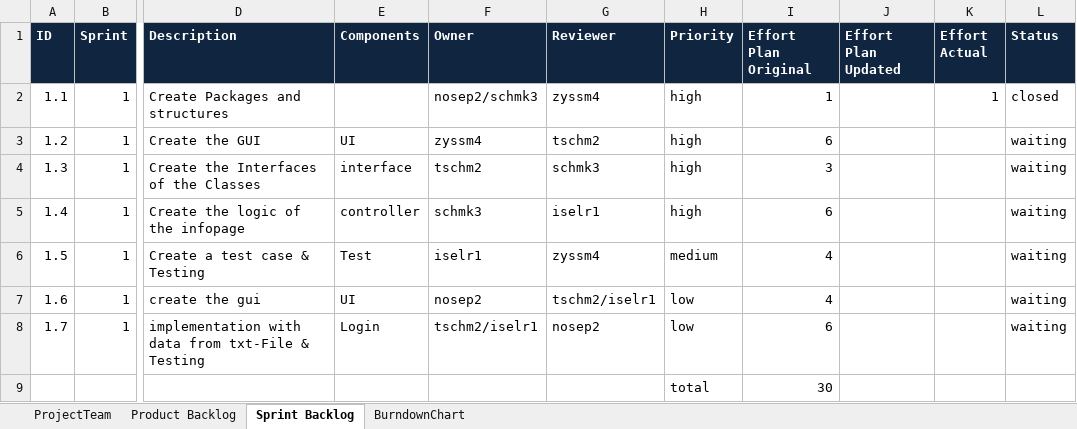
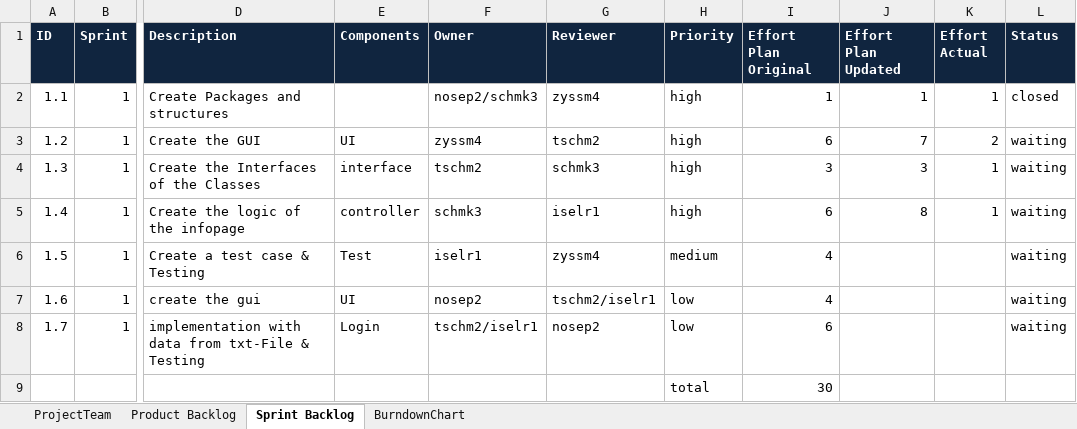
Before and after one commit to zyssm4/ch.bfh.btx8081.w2015.red, an Excel workbook: doc/Task10/scrum_v01.xlsx, sheet Sprint Backlog, drawn as a sheet; only a part is shown, gaps mark what is left out; values as stored, in another font and other column widths than the file's, no borders; the diff names each change by its address in the sheet, - before the commit and + after, or states it on an @@ line.

```diff
--- a/doc/Task10/scrum_v01.xlsx (sheet Sprint Backlog)
+++ b/doc/Task10/scrum_v01.xlsx (sheet Sprint Backlog)
-J2 (Effort Plan Updated): (empty)
+J2 (Effort Plan Updated): 1
-J3 (Effort Plan Updated): (empty)
+J3 (Effort Plan Updated): 7
-K3 (Effort Actual): (empty)
+K3 (Effort Actual): 2
-J4 (Effort Plan Updated): (empty)
+J4 (Effort Plan Updated): 3
-K4:K5 (Effort Actual): (empty)
+K4:K5 (Effort Actual): 1
-J5 (Effort Plan Updated): (empty)
+J5 (Effort Plan Updated): 8
```
